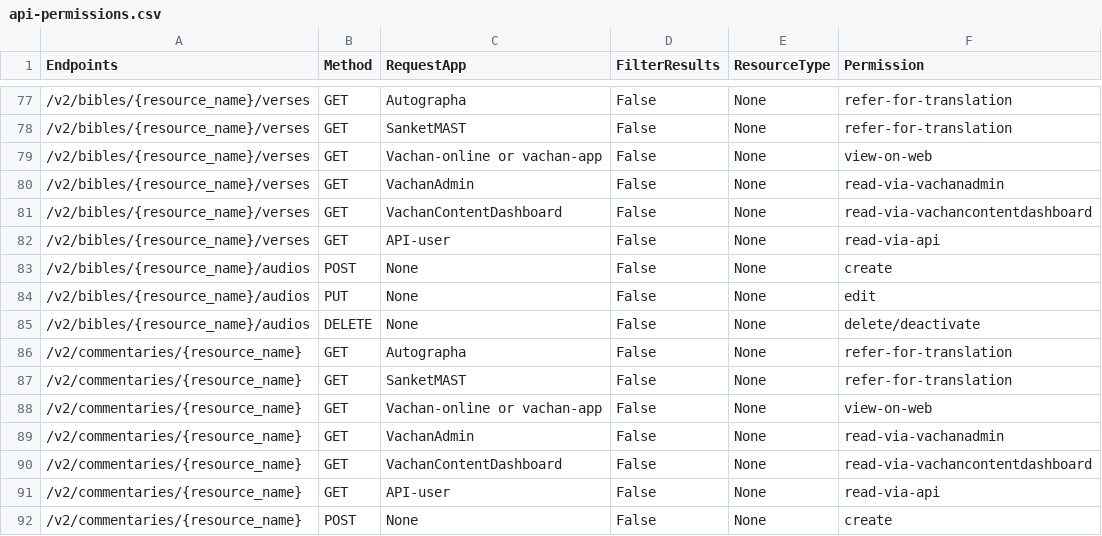
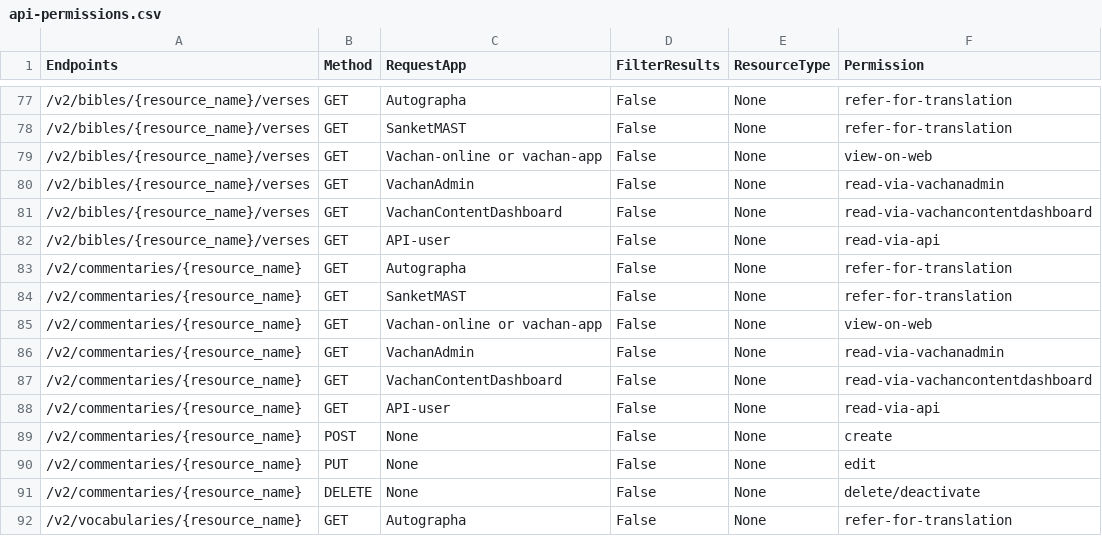
Before and after one commit to Bridgeconn/vachan-api, a CSV file: app/auth/api-permissions.csv, drawn as a sheet; only a part is shown, gaps mark what is left out; the shorter side is filled out with more unchanged rows; the diff names each change by its address in the sheet, - before the commit and + after, or states it on an @@ line.

Commit message:
changes in error response messages and removing unnecessary endpoints

```diff
--- a/app/auth/api-permissions.csv
+++ b/app/auth/api-permissions.csv
-row 83: /v2/bibles/{resource_name}/audios | POST | None | False | None | create
-row 84: /v2/bibles/{resource_name}/audios | PUT | None | False | None | edit
-row 85: /v2/bibles/{resource_name}/audios | DELETE | None | False | None | delete/deactivate
```
Also changed, not shown: 1 other file.
